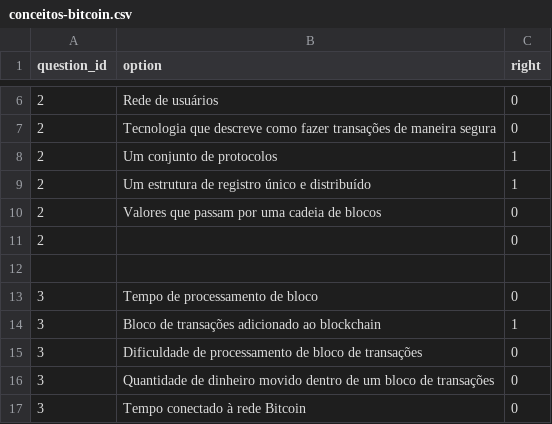
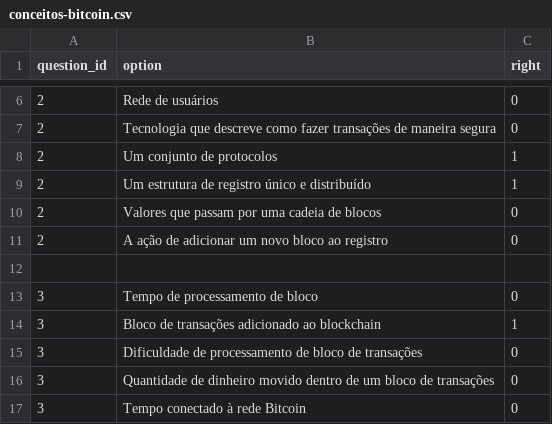
Before and after one commit to aprendereconomia/aprendereconomia.github.io, a CSV file: _data/options/conceitos-bitcoin.csv, drawn as a sheet; only a part is shown, gaps mark what is left out.

```diff
--- a/_data/options/conceitos-bitcoin.csv
+++ b/_data/options/conceitos-bitcoin.csv
@@ -10,3 +10,3 @@ question_id,option,right
 2,"Valores que passam por uma cadeia de blocos",0
-2,"",0
+2,"A ação de adicionar um novo bloco ao registro",0
 
```
Also changed, not shown: _data/questions/conceitos-bitcoin.csv, 37 other files.
